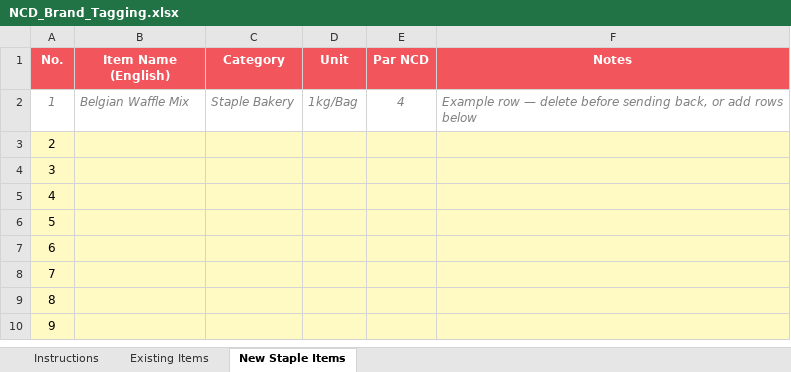
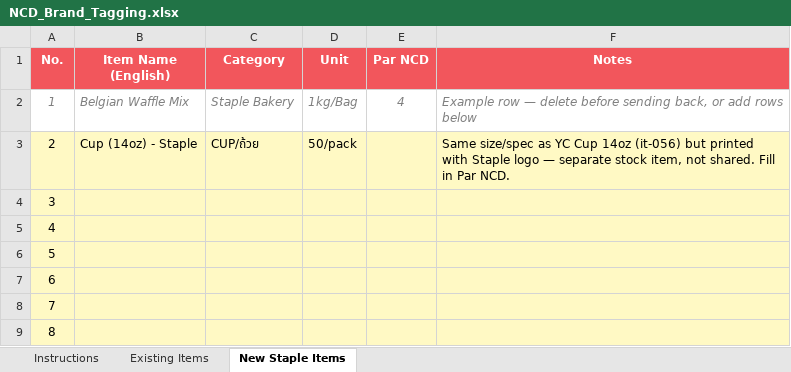
Before and after one commit to praesuvasa/ycstock, an Excel workbook: NCD_Brand_Tagging.xlsx, sheet New Staple Items, drawn as a sheet; only a part is shown; the shorter side is filled out with more unchanged rows; values as stored, in another font and other column widths than the file's, no borders; the diff names each change by its address in the sheet, - before the commit and + after, or states it on an @@ line.

Commit message:
NCD_Brand_Tagging: ถ้วย 14oz โลโก้พิมพ์คนละแบบ ไม่ใช่ shared
แพรแก้ — ถ้วยของ YC กับ Staple โลโก้ไม่เหมือนกัน ต้องนับสต็อกแยกกัน
ไม่ใช่ของชิ้นเดียวกันที่ใช้ร่วม (shared) แบบที่ตั้งไว้ก่อนหน้า

Cup (14oz) เดิม (it-056) กลับไปเป็น yc อย่างเดียว
เพิ่มแถวในชีต New Staple Items ให้ Par ของถ้วย Staple 14oz แยกต่างหาก
(รอแพรกรอก Par NCD จริง)

```diff
--- a/NCD_Brand_Tagging.xlsx (sheet New Staple Items)
+++ b/NCD_Brand_Tagging.xlsx (sheet New Staple Items)
-B3 (Item Name (English)): (empty)
+B3 (Item Name (English)): Cup (14oz) - Staple
-C3 (Category): (empty)
+C3 (Category): CUP/ถ้วย
-D3 (Unit): (empty)
+D3 (Unit): 50/pack
-F3 (Notes): (empty)
+F3 (Notes): Same size/spec as YC Cup 14oz (it-056) but printed with Staple logo — separate stock item, not shared. Fill in Par NCD.
```
Also changed, not shown: sheet Existing Items.
